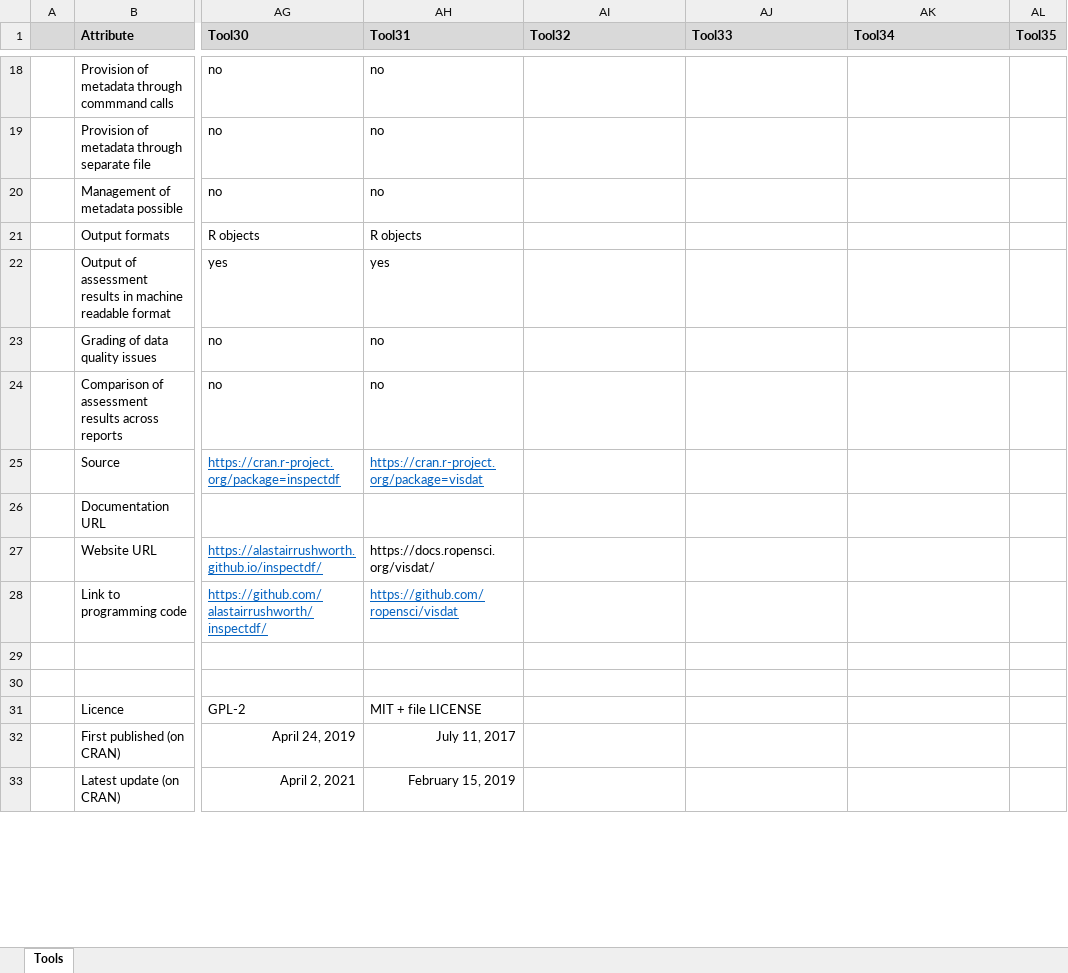
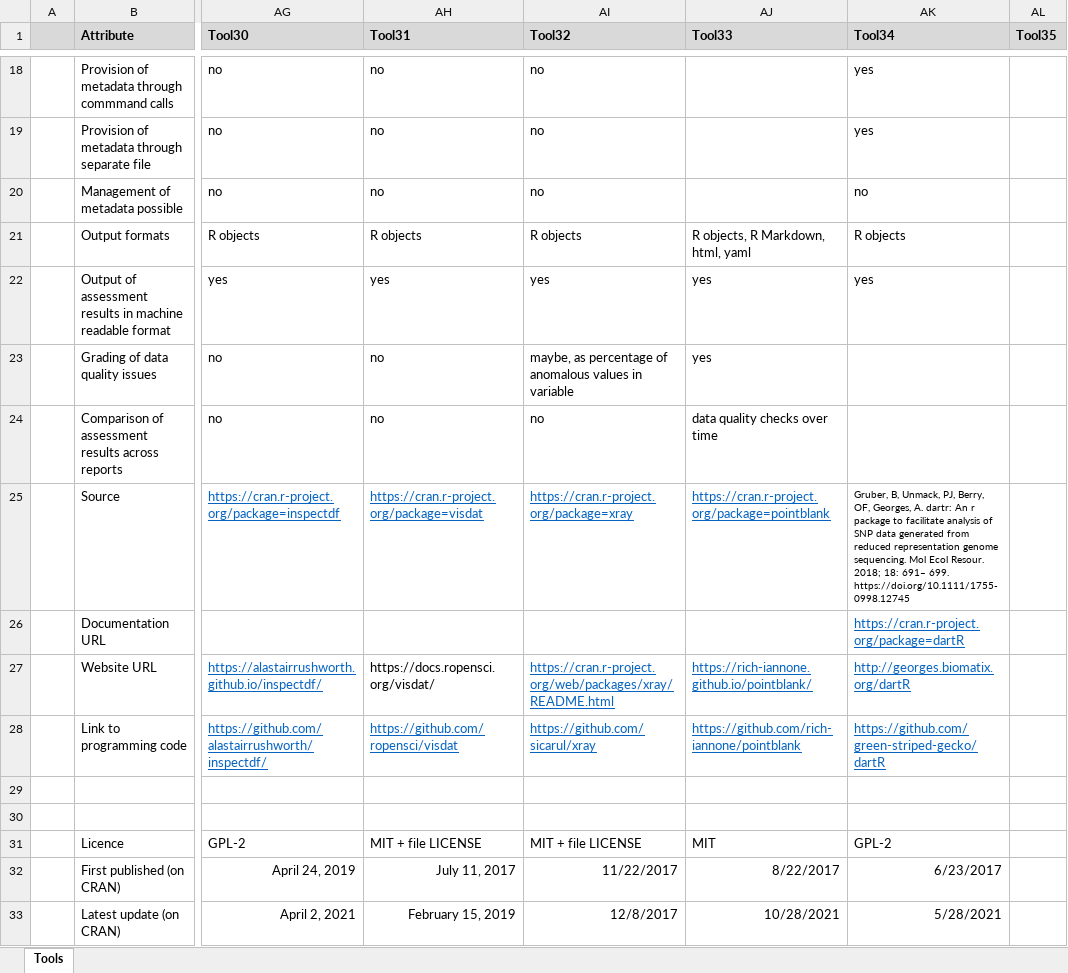
Before and after one commit to JoanyMarino/RPackages4DQA, an Excel workbook: Data quality revision R overview v01.xlsx, sheet Tools, drawn as a sheet; only a part is shown, gaps mark what is left out; values as stored, in another font and other column widths than the file's, no borders; the diff covers the shown part only; the diff names each change by its address in the sheet, - before the commit and + after, or states it on an @@ line.

```diff
--- a/Data quality revision R overview v01.xlsx (sheet Tools)
+++ b/Data quality revision R overview v01.xlsx (sheet Tools)
-AI18:AI20 (Tool32): (empty)
+AI18:AI20 (Tool32): no
-AK18:AK19 (Tool34): (empty)
+AK18:AK19 (Tool34): yes
-AK20 (Tool34): (empty)
+AK20 (Tool34): no
-AI21 (Tool32): (empty)
+AI21 (Tool32): R objects
-AJ21 (Tool33): (empty)
+AJ21 (Tool33): R objects, R Markdown, html, yaml
-AK21 (Tool34): (empty)
+AK21 (Tool34): R objects
-AI22 (Tool32): (empty)
+AI22 (Tool32): yes
-AJ22:AJ23 (Tool33): (empty)
+AJ22:AJ23 (Tool33): yes
-AK22 (Tool34): (empty)
+AK22 (Tool34): yes
-AI23 (Tool32): (empty)
+AI23 (Tool32): maybe, as percentage of anomalous values in variable
-AI24 (Tool32): (empty)
+AI24 (Tool32): no
-AJ24 (Tool33): (empty)
+AJ24 (Tool33): data quality checks over time
-AI25 (Tool32): (empty)
+AI25 (Tool32): https://cran.r-project.org/package=xray
-AJ25 (Tool33): (empty)
+AJ25 (Tool33): https://cran.r-project.org/package=pointblank
-AK25 (Tool34): (empty)
+AK25 (Tool34): Gruber, B, Unmack, PJ, Berry, OF, Georges, A. dartr: An r package to facilitate analysis of SNP data generated from reduced representation genome sequencing. Mol Ecol Resour. 2018; 18: 691– 699. https://doi.org/10.1111/1755-0998.12745
-AK26 (Tool34): (empty)
+AK26 (Tool34): https://cran.r-project.org/package=dartR
-AI27 (Tool32): (empty)
+AI27 (Tool32): https://cran.r-project.org/web/packages/xray/README.html
-AJ27 (Tool33): (empty)
+AJ27 (Tool33): https://rich-iannone.github.io/pointblank/
-AK27 (Tool34): (empty)
+AK27 (Tool34): http://georges.biomatix.org/dartR
-AI28 (Tool32): (empty)
+AI28 (Tool32): https://github.com/sicarul/xray
-AJ28 (Tool33): (empty)
+AJ28 (Tool33): https://github.com/rich-iannone/pointblank
-AK28 (Tool34): (empty)
+AK28 (Tool34): https://github.com/green-striped-gecko/dartR
-AI31 (Tool32): (empty)
+AI31 (Tool32): MIT + file LICENSE
-AJ31 (Tool33): (empty)
+AJ31 (Tool33): MIT
-AK31 (Tool34): (empty)
+AK31 (Tool34): GPL-2
-AI32 (Tool32): (empty)
+AI32 (Tool32): 11/22/2017
-AJ32 (Tool33): (empty)
+AJ32 (Tool33): 8/22/2017
-AK32 (Tool34): (empty)
+AK32 (Tool34): 6/23/2017
-AI33 (Tool32): (empty)
+AI33 (Tool32): 12/8/2017
-AJ33 (Tool33): (empty)
+AJ33 (Tool33): 10/28/2021
-AK33 (Tool34): (empty)
+AK33 (Tool34): 5/28/2021
```
Also changed, not shown: 54 edited cells and cell formats elsewhere in this sheet.
